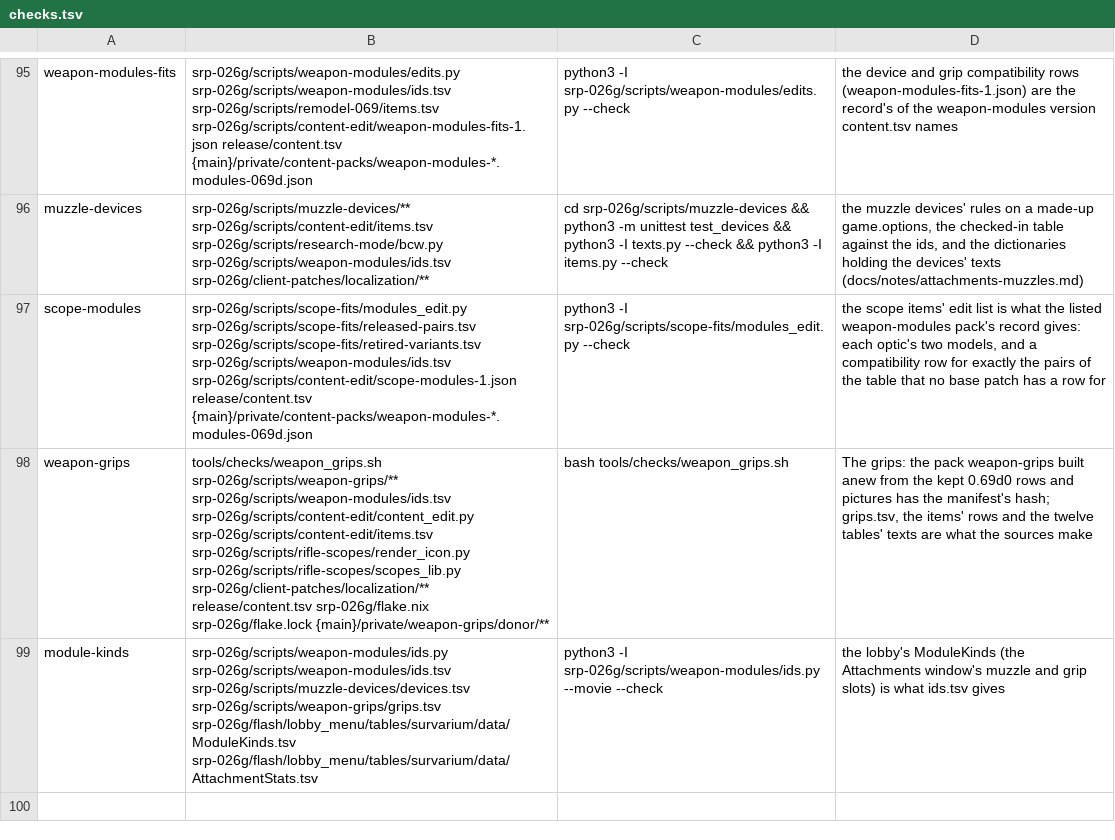
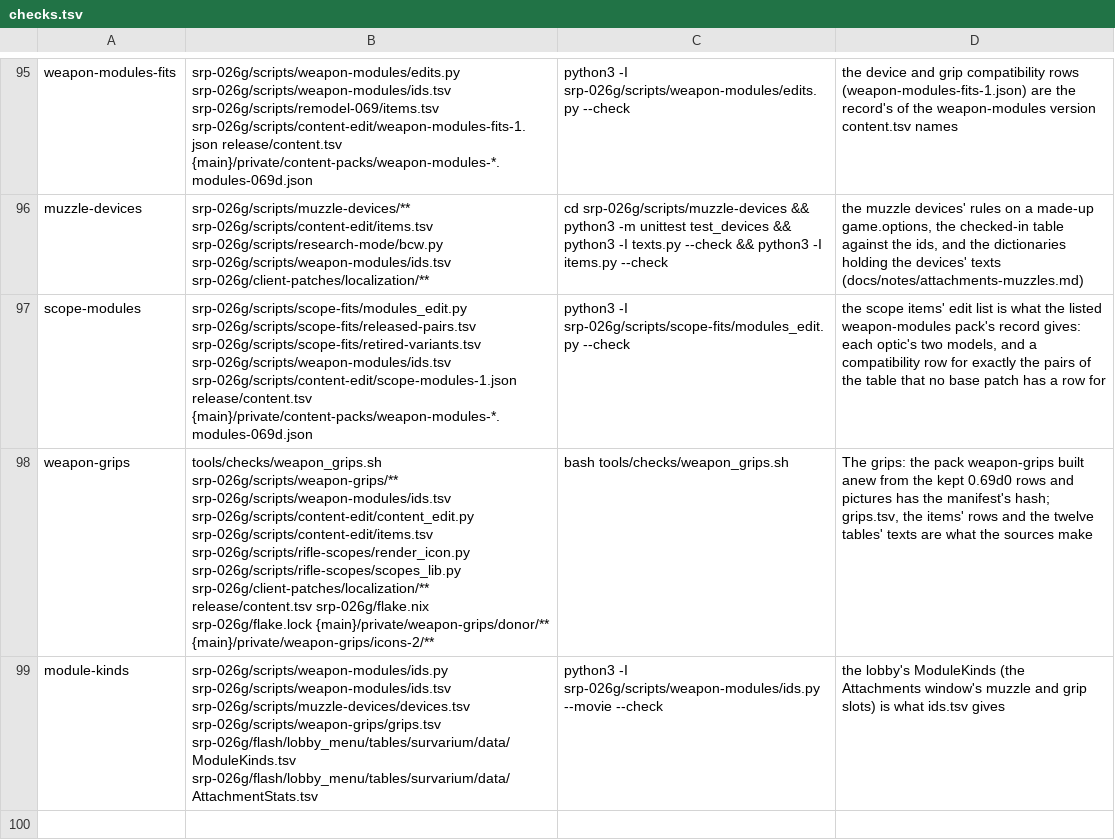
Before and after one commit to srp-survarium/skhid-srp, a TSV file: tools/checks.tsv, drawn as a sheet; only a part is shown, gaps mark what is left out; the diff names each change by its address in the sheet, - before the commit and + after, or states it on an @@ line.

Commit message:
weapon-grips check: the kept icons render_icons.py drew (icons-2), which make_pack.py takes since pack weapon-grips@2 (01109cac4, #2362)

```diff
--- a/tools/checks.tsv
+++ b/tools/checks.tsv
-B98: …srp-026g/flake.lock {main}/private/weapon-grips/donor/**
+B98: …srp-026g/flake.lock {main}/private/weapon-grips/donor/** {main}/private/weapon-grips/icons-2/**
```
Also changed, not shown: 1 other file.
